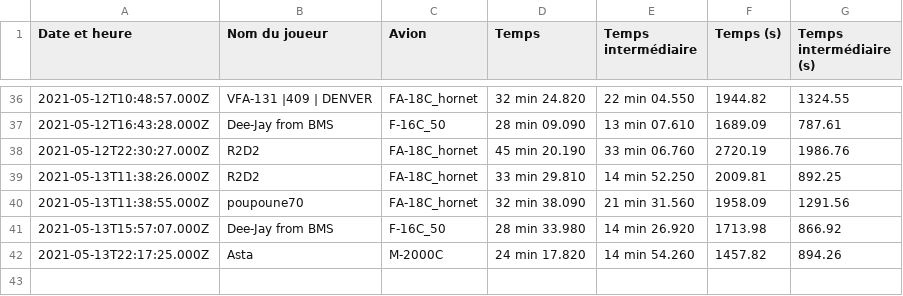
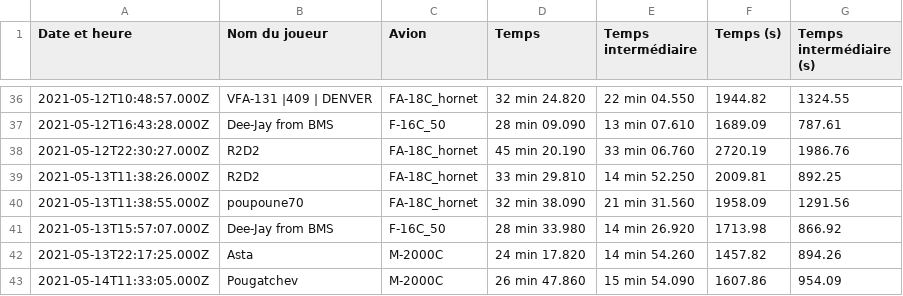
Before and after one commit to Cellules-Rapaces/Tanker-Party, a CSV file: data/resultat.csv, drawn as a sheet; only a part is shown, gaps mark what is left out; the diff names each change by its address in the sheet, - before the commit and + after, or states it on an @@ line.

Commit message:
20210514-114308

```diff
--- a/data/resultat.csv
+++ b/data/resultat.csv
+row 43: 2021-05-14T11:33:05.000Z | Pougatchev | M-2000C | 26 min 47.860 | 15 min 54.090 | 1607.86 | 954.09
```
